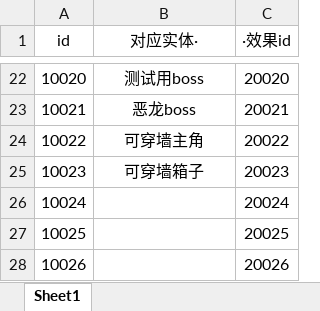
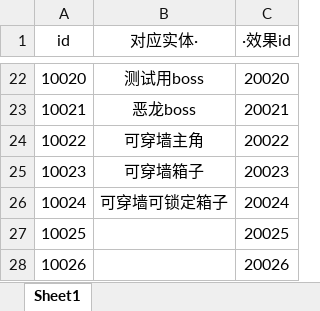
Before and after one commit to copper09as/SpotlightGameJam, an Excel workbook: Assets/StreamingAssets/id注解.xlsx, sheet Sheet1, drawn as a sheet; only a part is shown, gaps mark what is left out; values as stored, in another font and other column widths than the file's, no borders; the diff names each change by its address in the sheet, - before the commit and + after, or states it on an @@ line.

```diff
--- a/Assets/StreamingAssets/id注解.xlsx (sheet Sheet1)
+++ b/Assets/StreamingAssets/id注解.xlsx (sheet Sheet1)
-B26 (对应实体·): (empty)
+B26 (对应实体·): 可穿墙可锁定箱子
```
Also changed, not shown: 8 other files.
